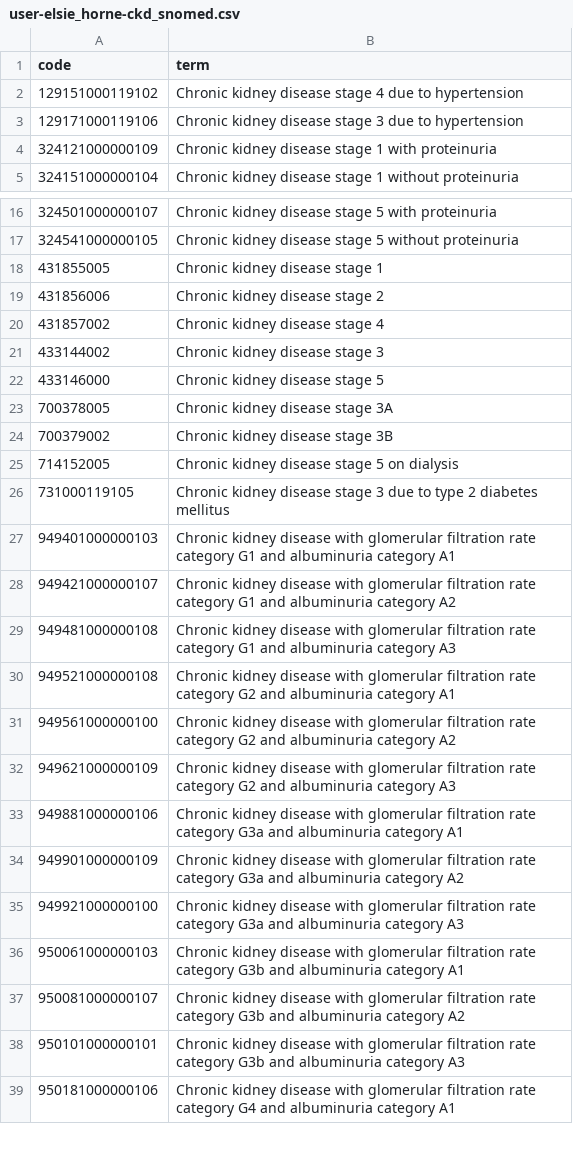
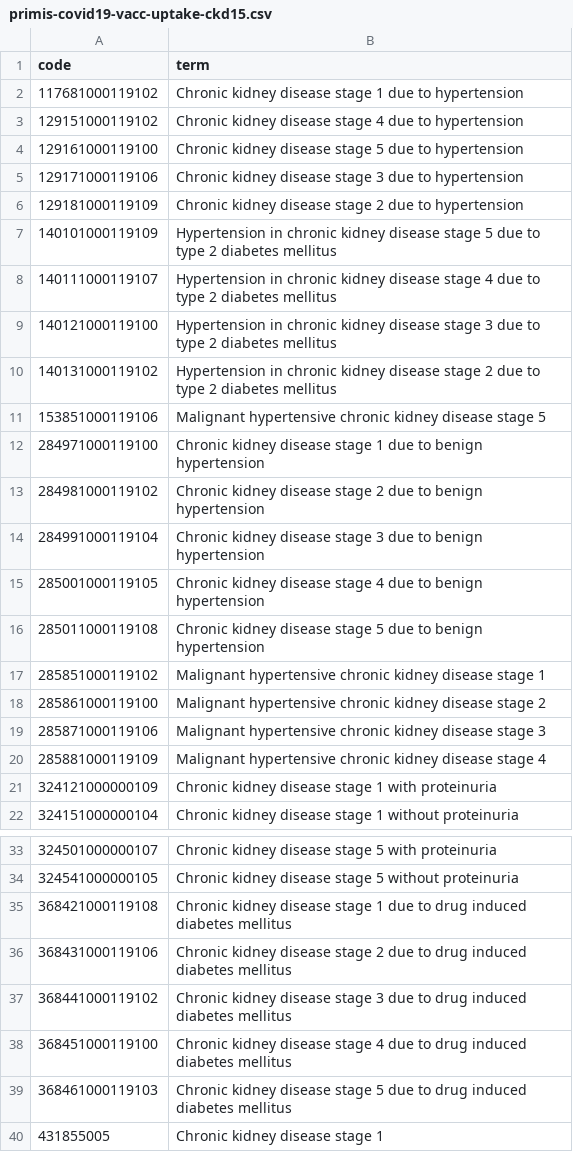
Before and after one commit to opensafely/waiting-list, a CSV file: codelists/primis-covid19-vacc-uptake-ckd15.csv (was codelists/user-elsie_horne-ckd_snomed.csv), drawn as a sheet; only a part is shown, gaps mark what is left out; the shorter side is filled out with more unchanged rows; the diff covers the shown part only.

Commit message:
Update codelists

```diff
--- a/codelists/user-elsie_horne-ckd_snomed.csv
+++ b/codelists/primis-covid19-vacc-uptake-ckd15.csv
@@ -1,4 +1,21 @@
 code,term
+117681000119102,Chronic kidney disease stage 1 due to hypertension
 129151000119102,Chronic kidney disease stage 4 due to hypertension
+129161000119100,Chronic kidney disease stage 5 due to hypertension
 129171000119106,Chronic kidney disease stage 3 due to hypertension
+129181000119109,Chronic kidney disease stage 2 due to hypertension
+140101000119109,Hypertension in chronic kidney disease stage 5 due to type 2 diabetes mellitus
+140111000119107,Hypertension in chronic kidney disease stage 4 due to type 2 diabetes mellitus
+140121000119100,Hypertension in chronic kidney disease stage 3 due to type 2 diabetes mellitus
+140131000119102,Hypertension in chronic kidney disease stage 2 due to type 2 diabetes mellitus
+153851000119106,Malignant hypertensive chronic kidney disease stage 5
+284971000119100,Chronic kidney disease stage 1 due to benign hypertension
+284981000119102,Chronic kidney disease stage 2 due to benign hypertension
+284991000119104,Chronic kidney disease stage 3 due to benign hypertension
+285001000119105,Chronic kidney disease stage 4 due to benign hypertension
+285011000119108,Chronic kidney disease stage 5 due to benign hypertension
+285851000119102,Malignant hypertensive chronic kidney disease stage 1
+285861000119100,Malignant hypertensive chronic kidney disease stage 2
+285871000119106,Malignant hypertensive chronic kidney disease stage 3
+285881000119109,Malignant hypertensive chronic kidney disease stage 4
 324121000000109,Chronic kidney disease stage 1 with proteinuria
@@ -17,2 +34,7 @@ code,term
 324541000000105,Chronic kidney disease stage 5 without proteinuria
+368421000119108,Chronic kidney disease stage 1 due to drug induced diabetes mellitus
+368431000119106,Chronic kidney disease stage 2 due to drug induced diabetes mellitus
+368441000119102,Chronic kidney disease stage 3 due to drug induced diabetes mellitus
+368451000119100,Chronic kidney disease stage 4 due to drug induced diabetes mellitus
+368461000119103,Chronic kidney disease stage 5 due to drug induced diabetes mellitus
 431855005,Chronic kidney disease stage 1
```
Also changed, not shown: 16 added rows elsewhere in this file, 14 other files.
